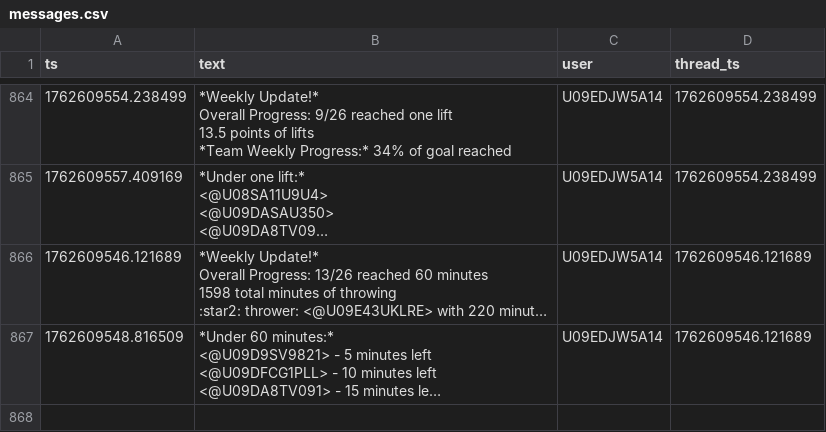
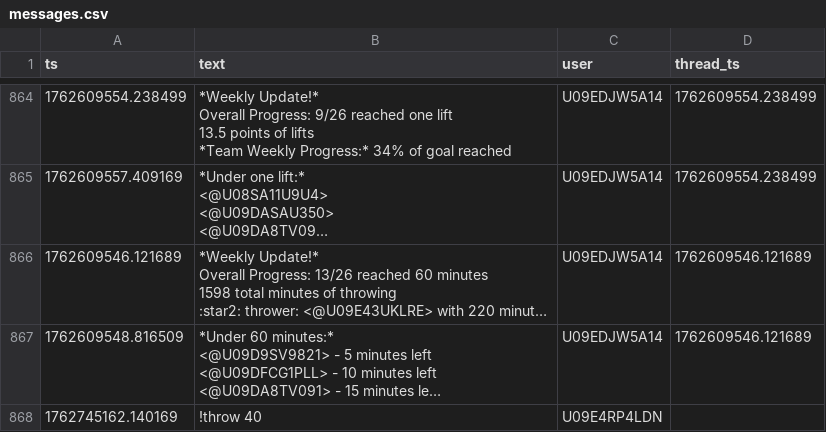
Before and after one commit to MGreenberg58/slackbot-main, a CSV file: messages.csv, drawn as a sheet; only a part is shown, gaps mark what is left out; long unchanged cells end in …; the diff names each change by its address in the sheet, - before the commit and + after, or states it on an @@ line.

```diff
--- a/messages.csv
+++ b/messages.csv
+row 868: 1762745162.140169 | !throw 40 | U09E4RP4LDN
```
